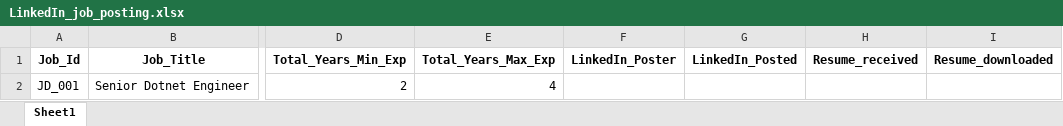
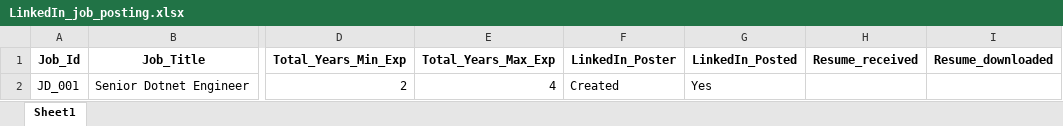
Before and after one commit to M-P-Mohanty/LinkedIn_Automation, an Excel workbook: LinkedIn_job_posting.xlsx, sheet Sheet1, drawn as a sheet; only a part is shown, gaps mark what is left out; values as stored, in another font and other column widths than the file's, no borders; the diff names each change by its address in the sheet, - before the commit and + after, or states it on an @@ line.

Commit message:
Upload LinkedIn job posting file

```diff
--- a/LinkedIn_job_posting.xlsx (sheet Sheet1)
+++ b/LinkedIn_job_posting.xlsx (sheet Sheet1)
-F2 (LinkedIn_Poster): (empty)
+F2 (LinkedIn_Poster): Created
-G2 (LinkedIn_Posted): (empty)
+G2 (LinkedIn_Posted): Yes
```
